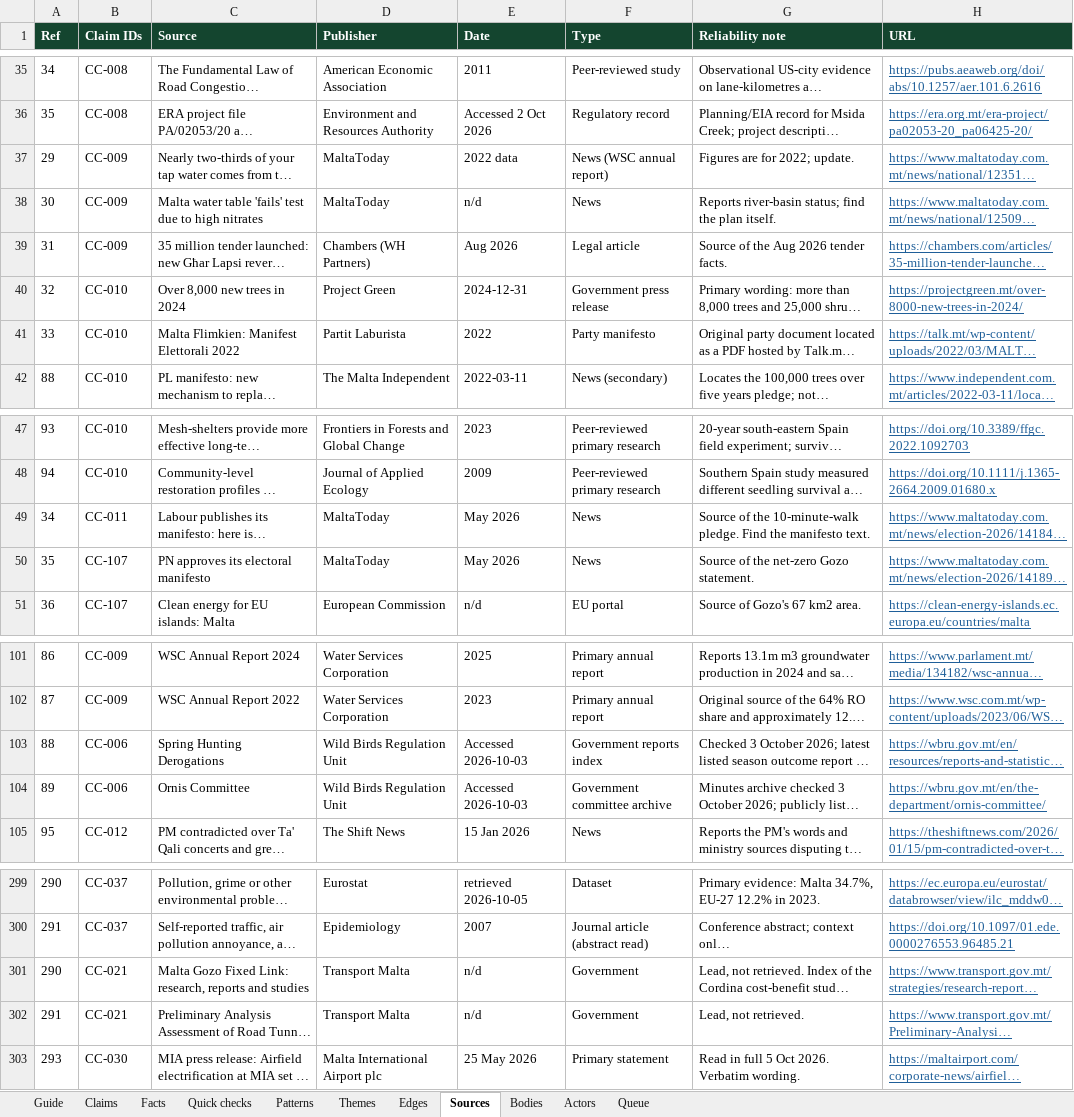
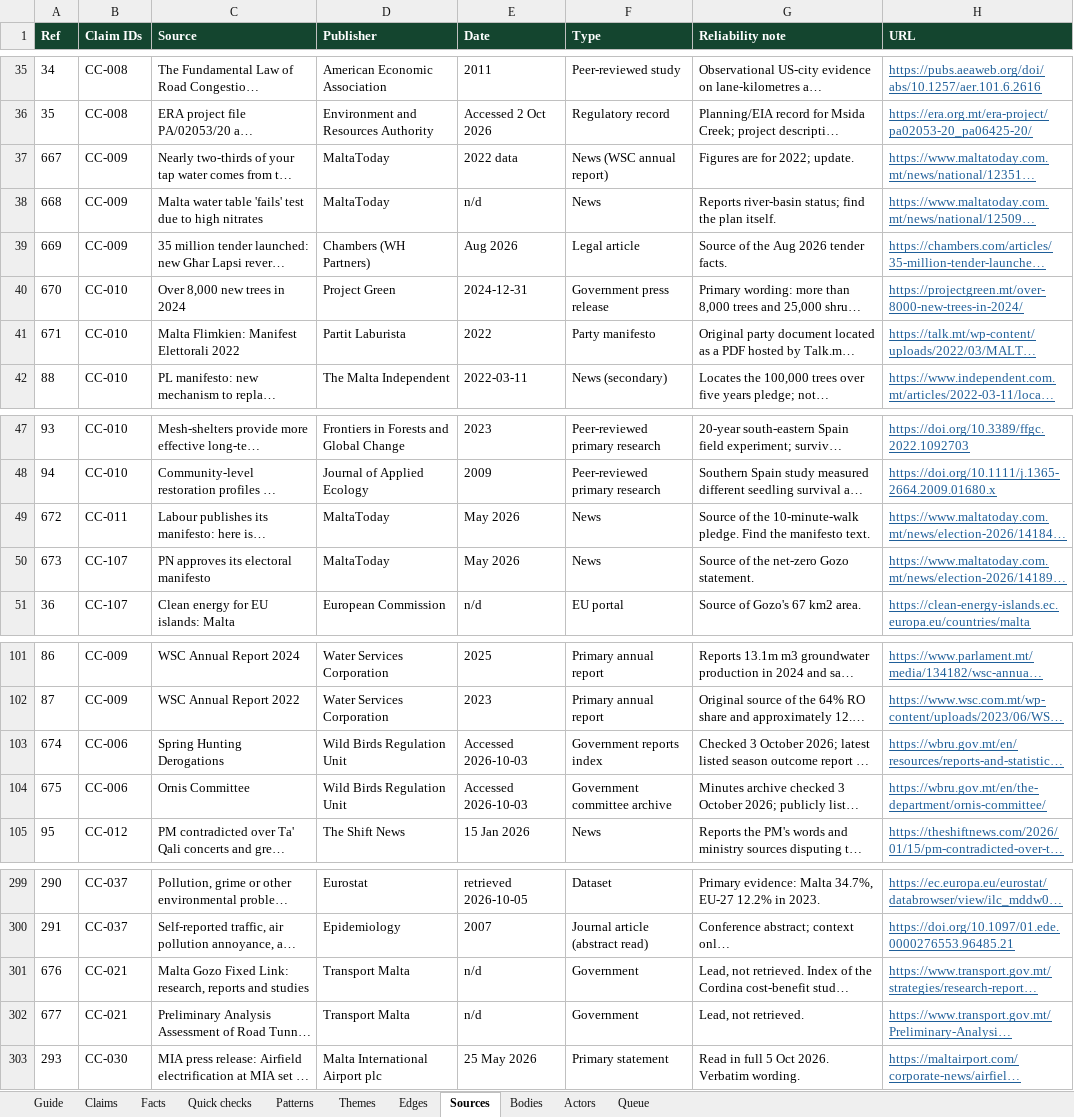
Before and after one commit to leandergrech/Mizien, an Excel workbook: data/candidates.xlsx, sheet Sources, drawn as a sheet; only a part is shown, gaps mark what is left out; long unchanged cells end in …; values as stored, in another font and other column widths than the file's, no borders; the diff names each change by its address in the sheet, - before the commit and + after, or states it on an @@ line.

```diff
--- a/data/candidates.xlsx (sheet Sources)
+++ b/data/candidates.xlsx (sheet Sources)
-A37 (Ref): 29
+A37 (Ref): 667
-A38 (Ref): 30
+A38 (Ref): 668
-A39 (Ref): 31
+A39 (Ref): 669
-A40 (Ref): 32
+A40 (Ref): 670
-A41 (Ref): 33
+A41 (Ref): 671
-A49 (Ref): 34
+A49 (Ref): 672
-A50 (Ref): 35
+A50 (Ref): 673
-A103 (Ref): 88
+A103 (Ref): 674
-A104 (Ref): 89
+A104 (Ref): 675
-A301 (Ref): 290
+A301 (Ref): 676
-A302 (Ref): 291
+A302 (Ref): 677
```
Also changed, not shown: sheet Facts.
